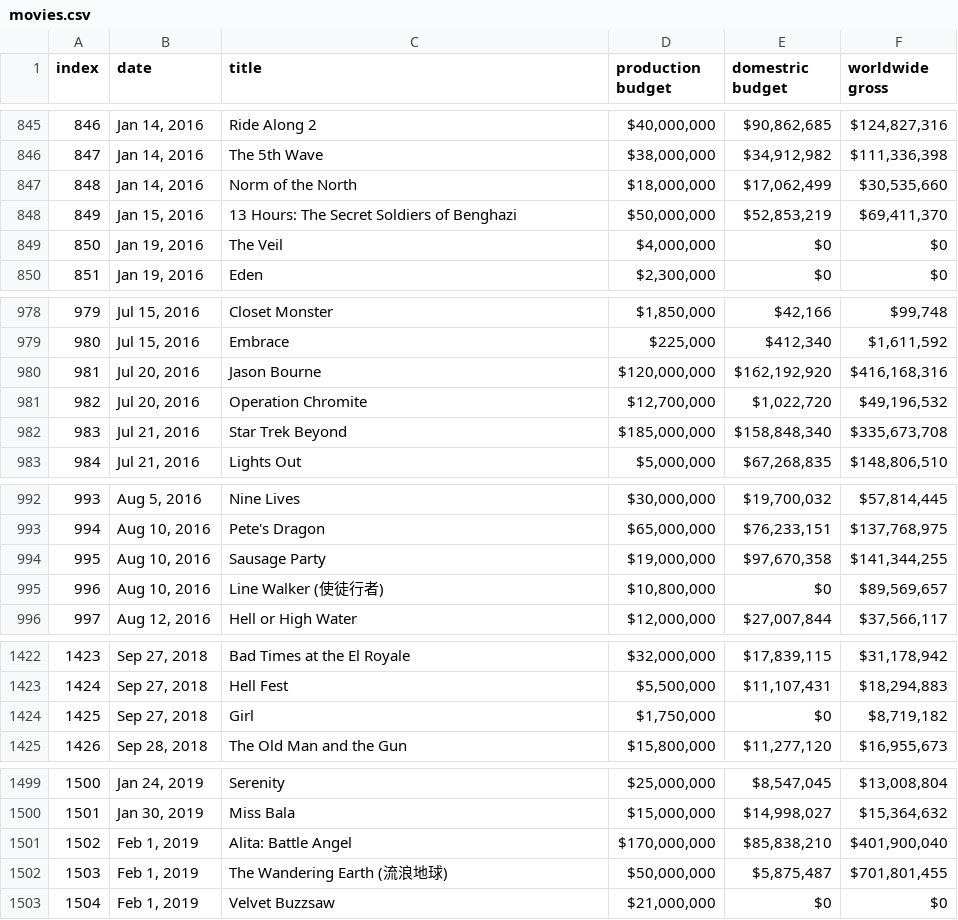
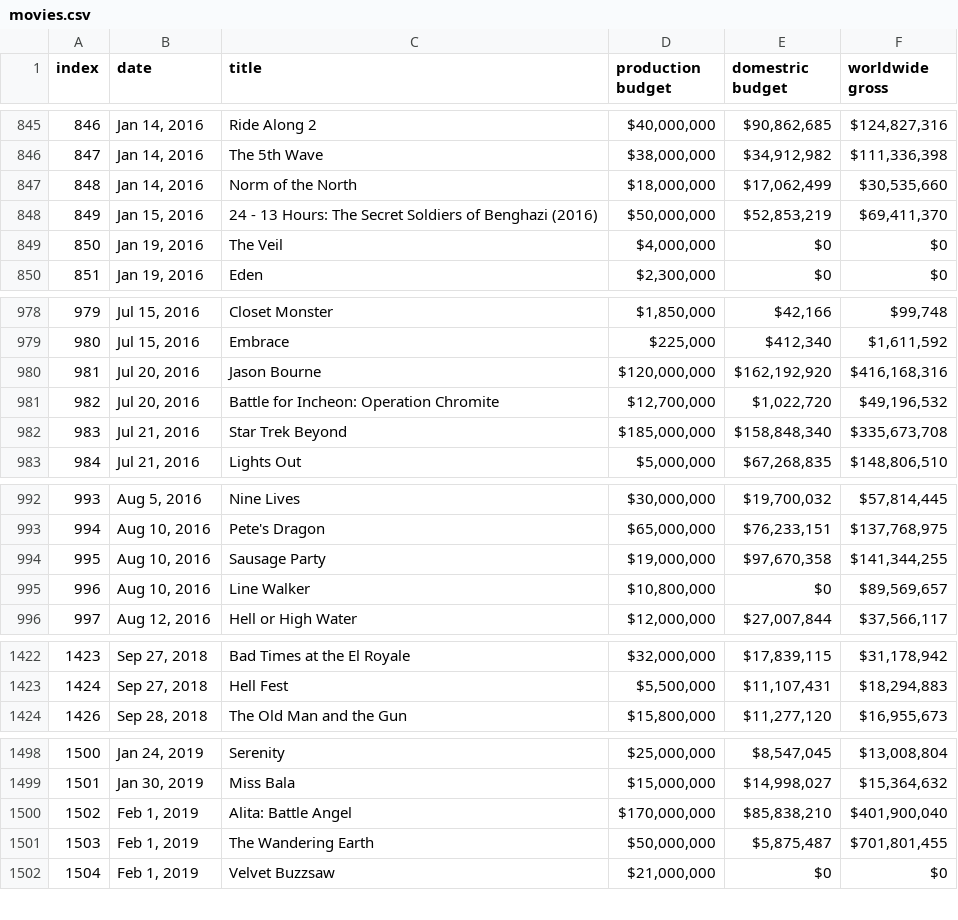
Before and after one commit to deepu1067/scraping, a CSV file: movies.csv, drawn as a sheet; only a part is shown, gaps mark what is left out; the diff covers the shown part only.

```diff
--- a/movies.csv
+++ b/movies.csv
@@ -847,3 +847,3 @@ index,date,title,production budget,domestric budget,worldwide gross
 848,"Jan 14, 2016",Norm of the North,"$18,000,000","$17,062,499","$30,535,660"
-849,"Jan 15, 2016",13 Hours: The Secret Soldiers of Benghazi,"$50,000,000","$52,853,219","$69,411,370"
+849,"Jan 15, 2016",24 - 13 Hours: The Secret Soldiers of Benghazi (2016),"$50,000,000","$52,853,219","$69,411,370"
 850,"Jan 19, 2016",The Veil,"$4,000,000",$0,$0
@@ -980,3 +980,3 @@ index,date,title,production budget,domestric budget,worldwide gross
 981,"Jul 20, 2016",Jason Bourne,"$120,000,000","$162,192,920","$416,168,316"
-982,"Jul 20, 2016",Operation Chromite,"$12,700,000","$1,022,720","$49,196,532"
+982,"Jul 20, 2016",Battle for Incheon: Operation Chromite,"$12,700,000","$1,022,720","$49,196,532"
 983,"Jul 21, 2016",Star Trek Beyond,"$185,000,000","$158,848,340","$335,673,708"
@@ -994,3 +994,3 @@ index,date,title,production budget,domestric budget,worldwide gross
 995,"Aug 10, 2016",Sausage Party,"$19,000,000","$97,670,358","$141,344,255"
-996,"Aug 10, 2016",Line Walker (使徒行者),"$10,800,000",$0,"$89,569,657"
+996,"Aug 10, 2016",Line Walker,"$10,800,000",$0,"$89,569,657"
 997,"Aug 12, 2016",Hell or High Water,"$12,000,000","$27,007,844","$37,566,117"
@@ -1423,3 +1423,2 @@ index,date,title,production budget,domestric budget,worldwide gross
 1424,"Sep 27, 2018",Hell Fest,"$5,500,000","$11,107,431","$18,294,883"
-1425,"Sep 27, 2018",Girl,"$1,750,000",$0,"$8,719,182"
 1426,"Sep 28, 2018",The Old Man and the Gun,"$15,800,000","$11,277,120","$16,955,673"
@@ -1501,3 +1500,3 @@ index,date,title,production budget,domestric budget,worldwide gross
 1502,"Feb 1, 2019",Alita: Battle Angel,"$170,000,000","$85,838,210","$401,900,040"
-1503,"Feb 1, 2019",The Wandering Earth (流浪地球),"$50,000,000","$5,875,487","$701,801,455"
+1503,"Feb 1, 2019",The Wandering Earth,"$50,000,000","$5,875,487","$701,801,455"
 1504,"Feb 1, 2019",Velvet Buzzsaw,"$21,000,000",$0,$0
```
Also changed, not shown: 6 edited cells elsewhere in this file, output.csv, sentiments_movies.csv, 6 other files.
